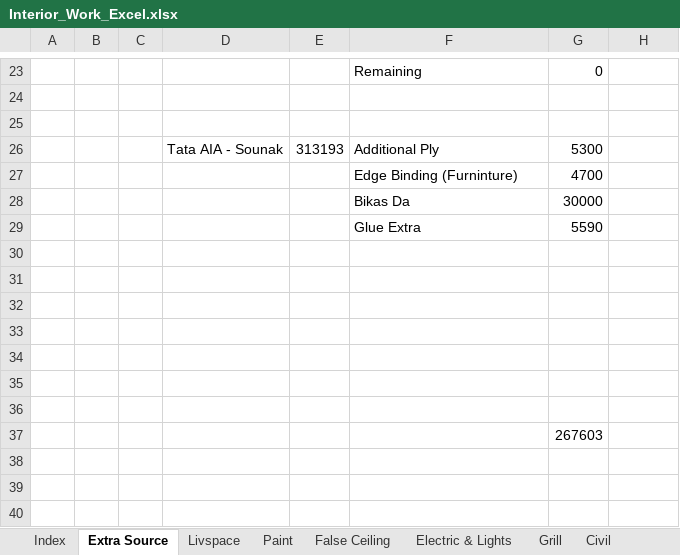
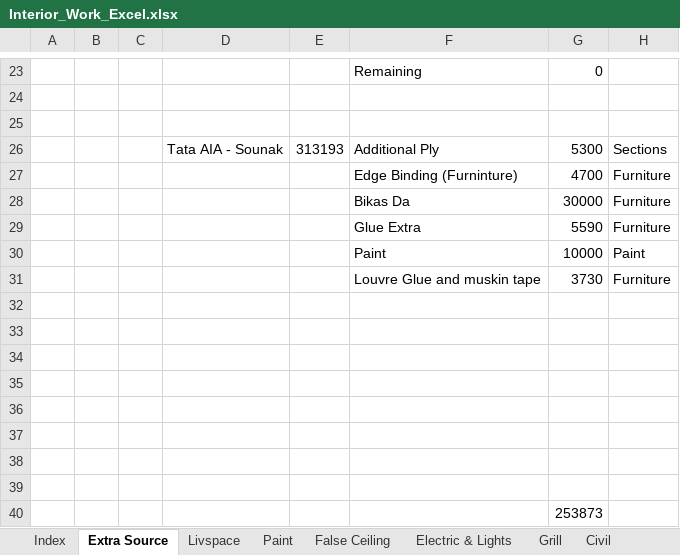
Before and after one commit to SounakN/InterioWorkSounak, an Excel workbook: Interior_Work_Excel.xlsx, sheet Extra Source, drawn as a sheet; only a part is shown, gaps mark what is left out; values as stored, in another font and other column widths than the file's, no borders; addresses are those after the commit; the diff names each change by its address in the sheet, - before the commit and + after, or states it on an @@ line.

```diff
--- a/Interior_Work_Excel.xlsx (sheet Extra Source)
+++ b/Interior_Work_Excel.xlsx (sheet Extra Source)
-H26: (empty)
+H26: Sections
-H27:H29: (empty)
+H27:H29: Furniture
+row 30:  |  |  |  |  | Paint | 10000 | Paint
+row 31:  |  |  |  |  | Louvre Glue and muskin tape | 3730 | Furniture
+row 39: (empty)
-G40: 267603
+G40: 253873
```
Also changed, not shown: sheet Index, sheet Furniture, sheet Paint.
